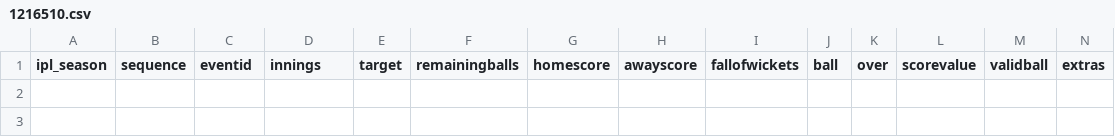
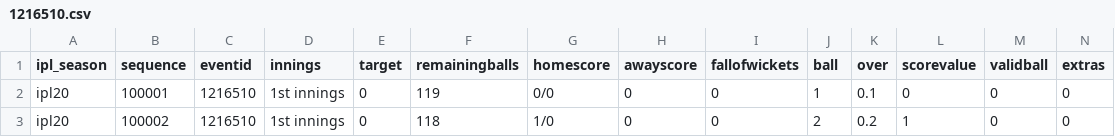
Before and after one commit to abhishek374/dream11, a CSV file: ipl20/1216510.csv, drawn as a sheet; only a part is shown; rows hold the shown columns only; the diff names each change by its address in the sheet, - before the commit and + after, or states it on an @@ line.

```diff
--- a/ipl20/1216510.csv
+++ b/ipl20/1216510.csv
+row 2: ipl20 | 100001 | 1216510 | 1st innings | 0 | 119 | 0/0 | 0 | 0 | 1 | 0.1 | 0 | 0 | 0
+row 3: ipl20 | 100002 | 1216510 | 1st innings | 0 | 118 | 1/0 | 0 | 0 | 2 | 0.2 | 1 | 0 | 0
```
Also changed, not shown: 11 other files.
